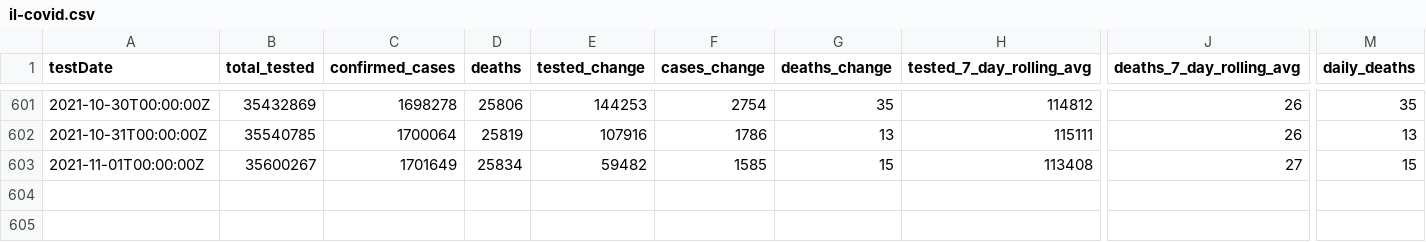
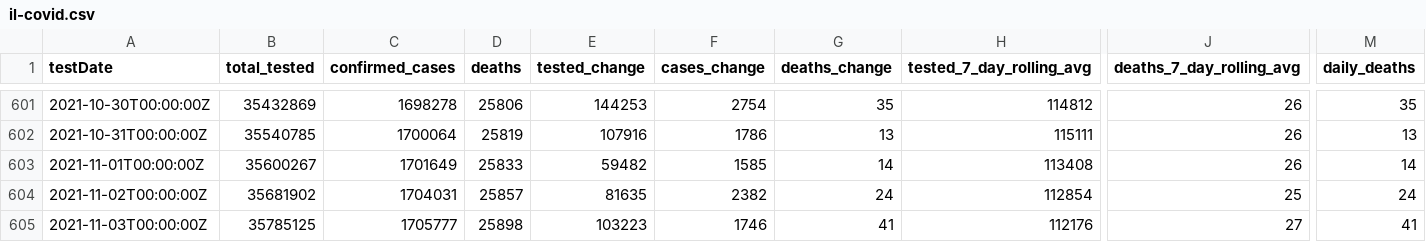
Before and after one commit to cbgoodman/il-covid19, a CSV file: il-covid.csv, drawn as a sheet; only a part is shown, gaps mark what is left out; rows hold the shown columns only; the diff names each change by its address in the sheet, - before the commit and + after, or states it on an @@ line.

```diff
--- a/il-covid.csv
+++ b/il-covid.csv
-D603 (deaths): 25834
+D603 (deaths): 25833
-G603 (deaths_change): 15
+G603 (deaths_change): 14
-J603 (deaths_7_day_rolling_avg): 27
+J603 (deaths_7_day_rolling_avg): 26
-M603 (daily_deaths): 15
+M603 (daily_deaths): 14
+row 604: 2021-11-02T00:00:00Z | 35681902 | 1704031 | 25857 | 81635 | 2382 | 24 | 112854 | 25 | 24
+row 605: 2021-11-03T00:00:00Z | 35785125 | 1705777 | 25898 | 103223 | 1746 | 41 | 112176 | 27 | 41
```
Also changed, not shown: 17 other files.
